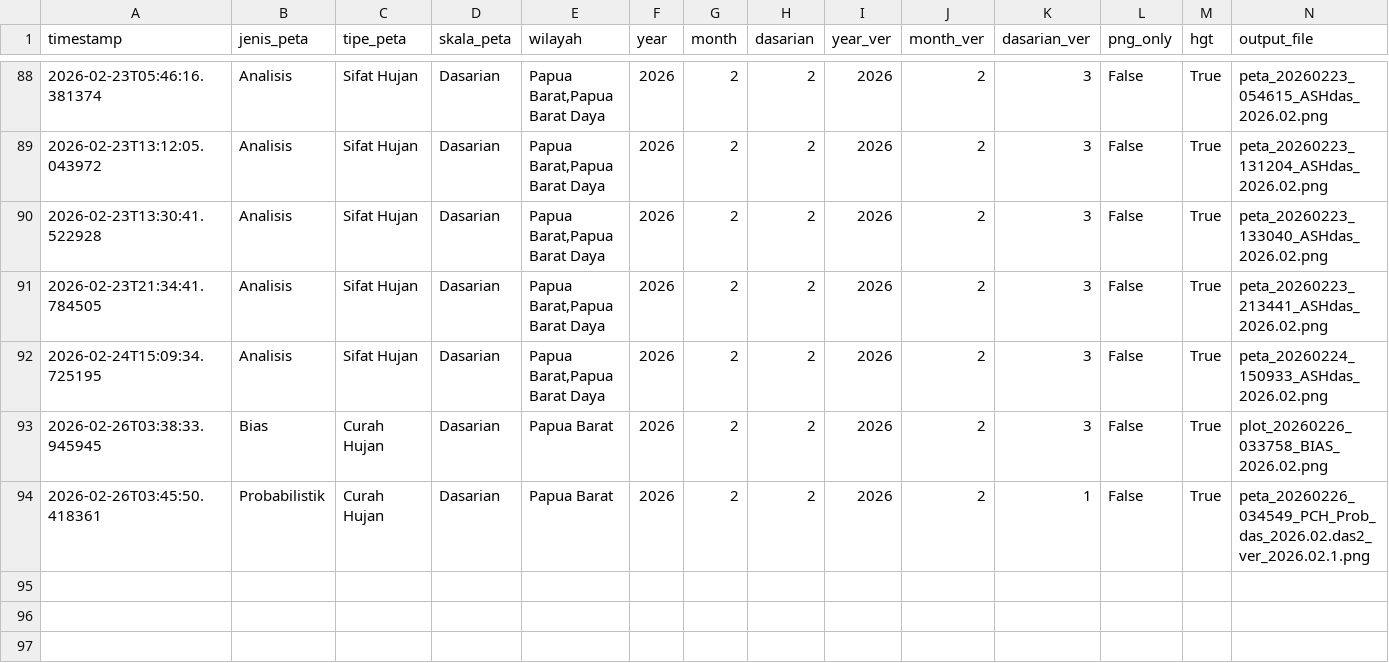
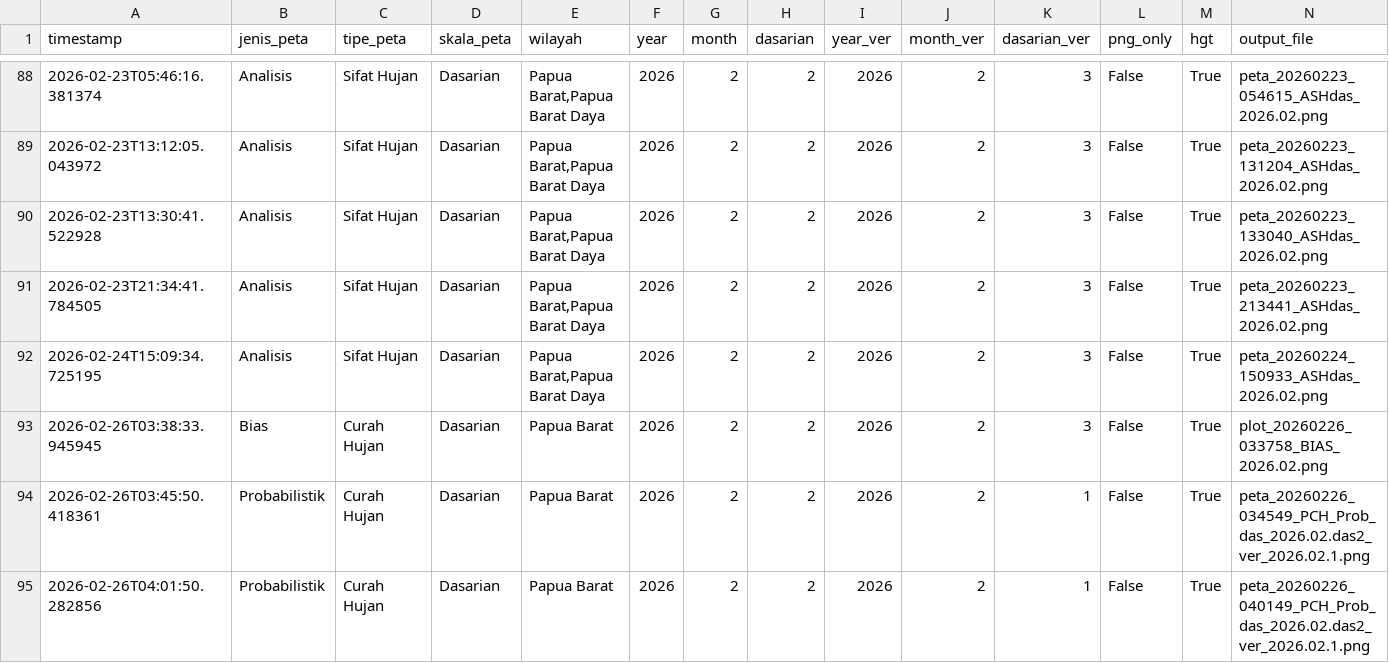
Before and after one commit to nashathur/Create-Map-IDW, a CSV file: execution_log.csv, drawn as a sheet; only a part is shown, gaps mark what is left out; rows hold the shown columns only; the diff names each change by its address in the sheet, - before the commit and + after, or states it on an @@ line.

Commit message:
log: Probabilistik - Curah Hujan - Dasarian (2026-02-26 04:01)

```diff
--- a/execution_log.csv
+++ b/execution_log.csv
+row 95: 2026-02-26T04:01:50.282856 | Probabilistik | Curah Hujan | Dasarian | Papua Barat | 2026 | 2 | 2 | 2026 | 2 | 1 | False | True | peta_20260226_040149_PCH_Prob_das_2026.02.das2_ver_2026.02.1.png
```
